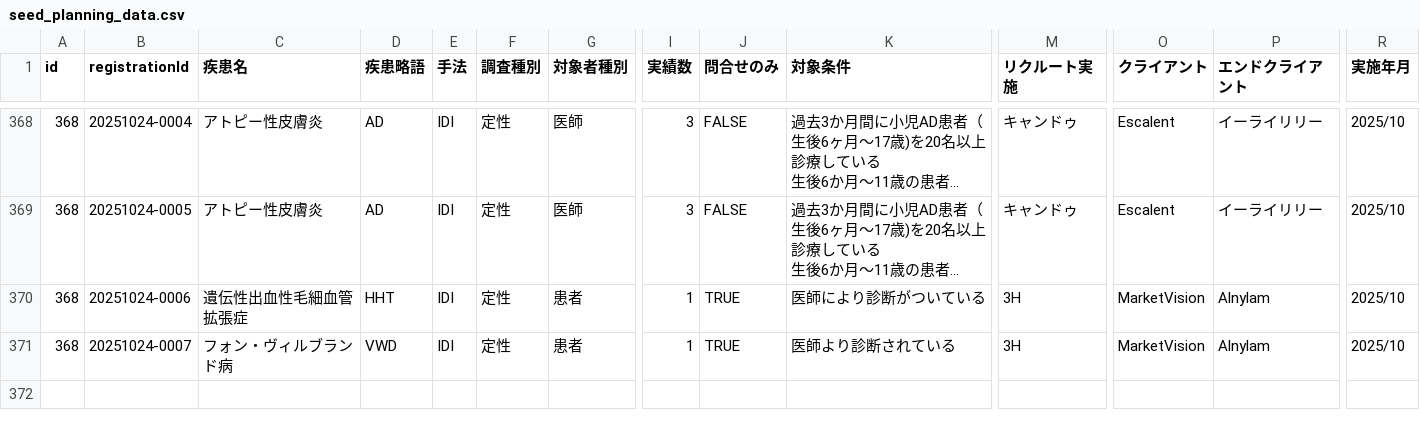
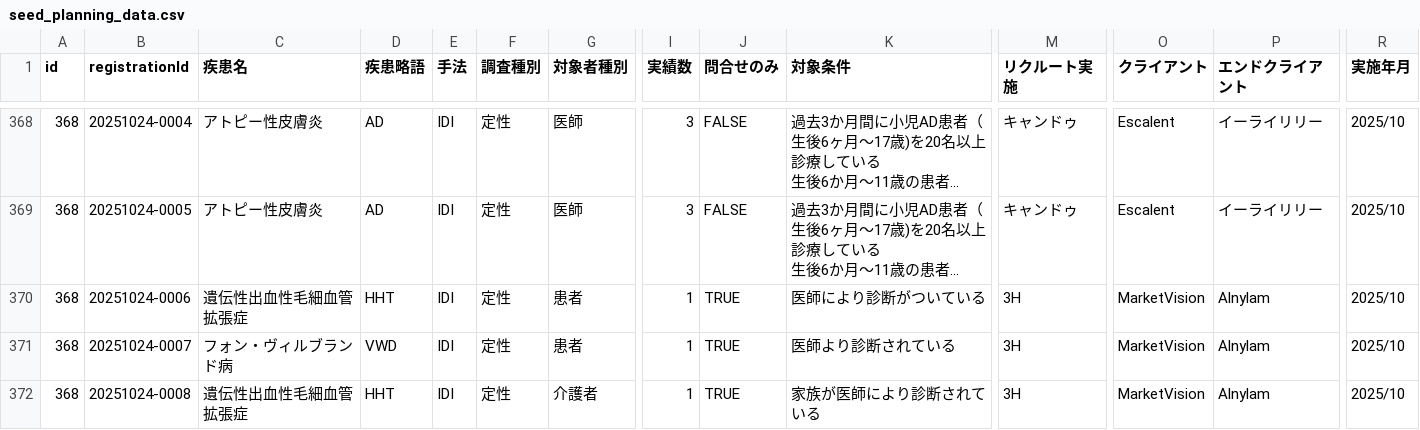
Before and after one commit to Yoshi-Seed/global, a CSV file: project-tracker/seed_planning_data.csv, drawn as a sheet; only a part is shown, gaps mark what is left out; long unchanged cells end in …; rows hold the shown columns only; the diff names each change by its address in the sheet, - before the commit and + after, or states it on an @@ line.

Commit message:
Add project: 遺伝性出血性毛細血管拡張症

```diff
--- a/project-tracker/seed_planning_data.csv
+++ b/project-tracker/seed_planning_data.csv
+row 372: 368 | 20251024-0008 | 遺伝性出血性毛細血管拡張症 | HHT | IDI | 定性 | 介護者 | 1 | TRUE | 家族が医師により診断されている | 3H | MarketVision | Alnylam | 2025/10
```
